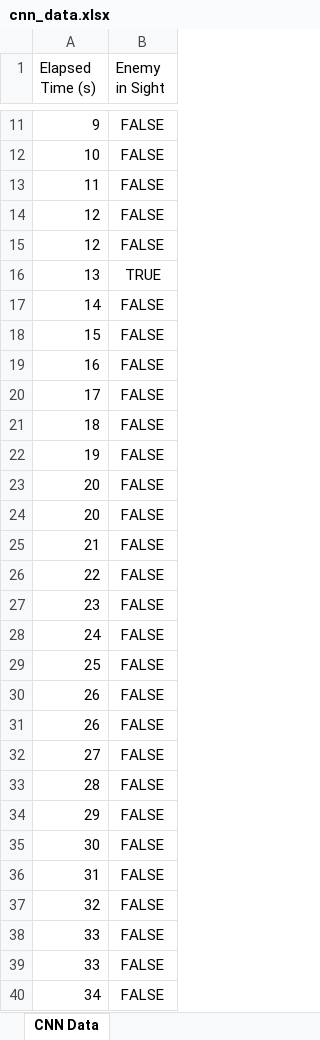
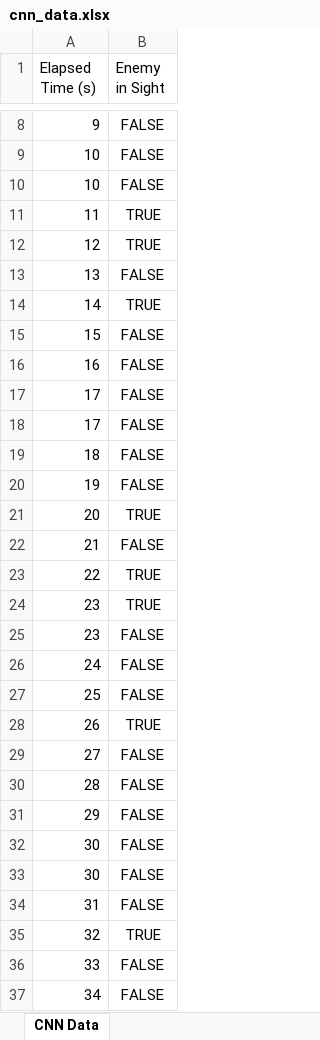
Before and after one commit to HassanRehan/VisualFPSTracker, an Excel workbook: cnn_data.xlsx, sheet CNN Data, drawn as a sheet; only a part is shown, gaps mark what is left out; values as stored, in another font and other column widths than the file's, no borders; removed rows and columns are numbered as before the commit, all else as after; the diff covers the shown part only; the diff names each change by its address in the sheet, - before the commit and + after, or states it on an @@ line.

```diff
--- a/cnn_data.xlsx (sheet CNN Data)
+++ b/cnn_data.xlsx (sheet CNN Data)
+row 10: 10 | FALSE
-B11:B12 (Enemy in Sight): FALSE
+B11:B12 (Enemy in Sight): TRUE
-row 15: 12 | FALSE
-B13 (Enemy in Sight): TRUE
+B13 (Enemy in Sight): FALSE
-B14 (Enemy in Sight): FALSE
+B14 (Enemy in Sight): TRUE
+row 18: 17 | FALSE
-B21 (Enemy in Sight): FALSE
+B21 (Enemy in Sight): TRUE
-row 24: 20 | FALSE
-B23 (Enemy in Sight): FALSE
+B23 (Enemy in Sight): TRUE
+row 24: 23 | TRUE
-B28 (Enemy in Sight): FALSE
+B28 (Enemy in Sight): TRUE
-row 31: 26 | FALSE
+row 33: 30 | FALSE
-B35 (Enemy in Sight): FALSE
+B35 (Enemy in Sight): TRUE
-row 38: 33 | FALSE
```
Also changed, not shown: 28 added rows, 5 removed rows and 4 edited cells elsewhere in this sheet, merged_data.xlsx, 20 other files.
